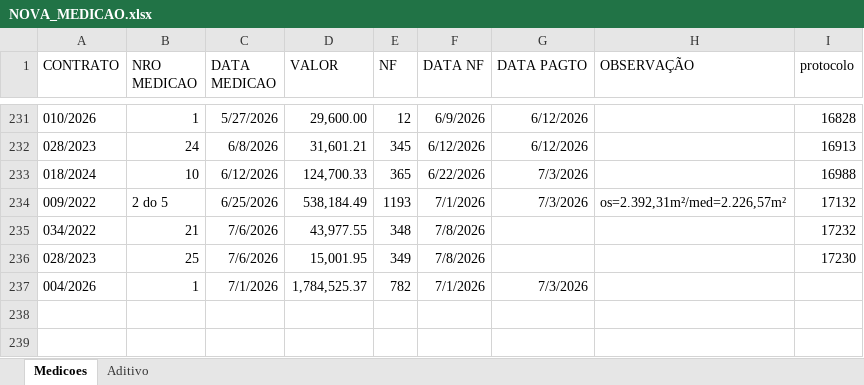
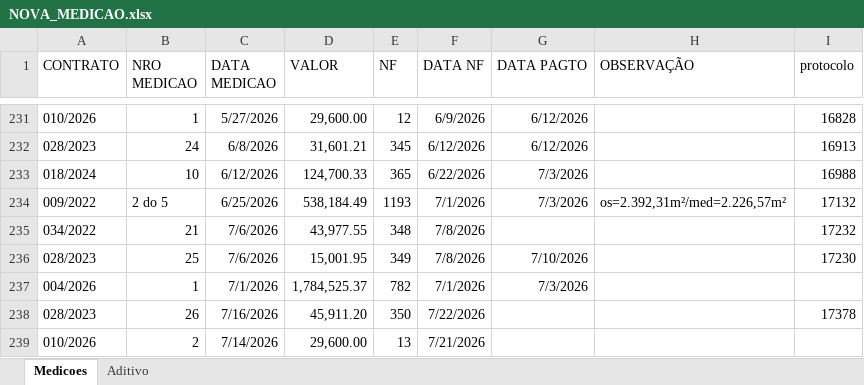
Before and after one commit to brumas2022/patrimonio, an Excel workbook: NOVA_MEDICAO.xlsx, sheet Medicoes, drawn as a sheet; only a part is shown, gaps mark what is left out; values as stored, in another font and other column widths than the file's, no borders; the diff names each change by its address in the sheet, - before the commit and + after, or states it on an @@ line.

Commit message:
Update NOVA_MEDICAO.xlsx

```diff
--- a/NOVA_MEDICAO.xlsx (sheet Medicoes)
+++ b/NOVA_MEDICAO.xlsx (sheet Medicoes)
-G236 (DATA PAGTO): (empty)
+G236 (DATA PAGTO): 7/10/2026
+row 238: 028/2023 | 26 | 7/16/2026 | 45,911.20 | 350 | 7/22/2026 |  |  | 17378
+row 239: 010/2026 | 2 | 7/14/2026 | 29,600.00 | 13 | 7/21/2026
```
